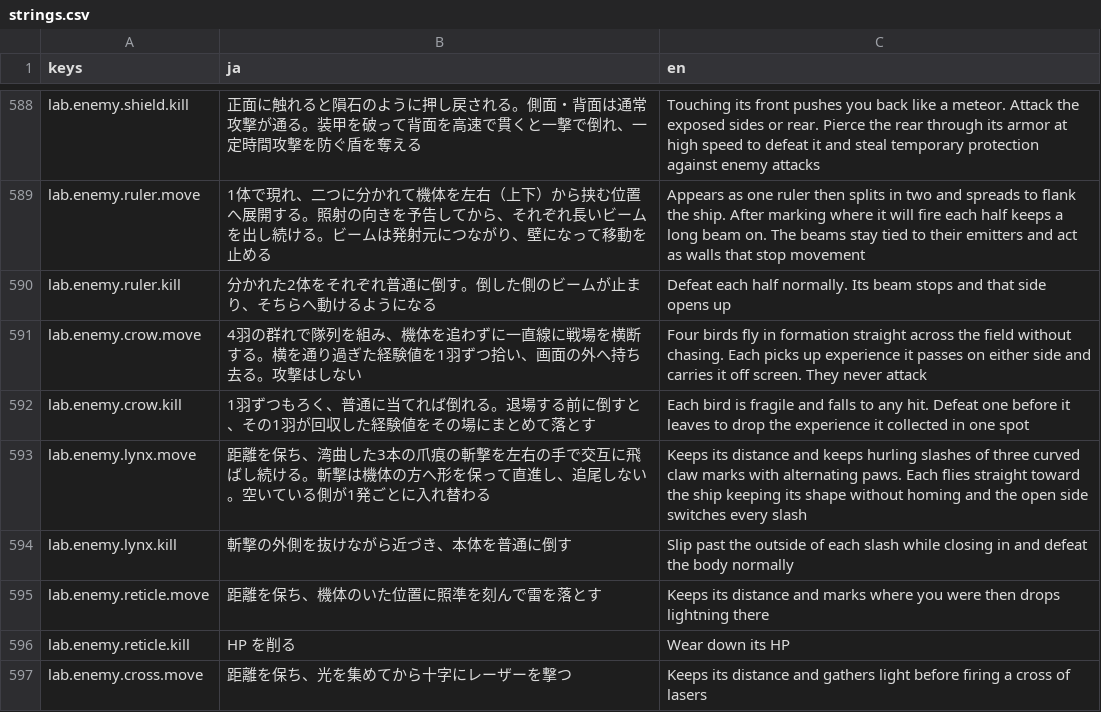
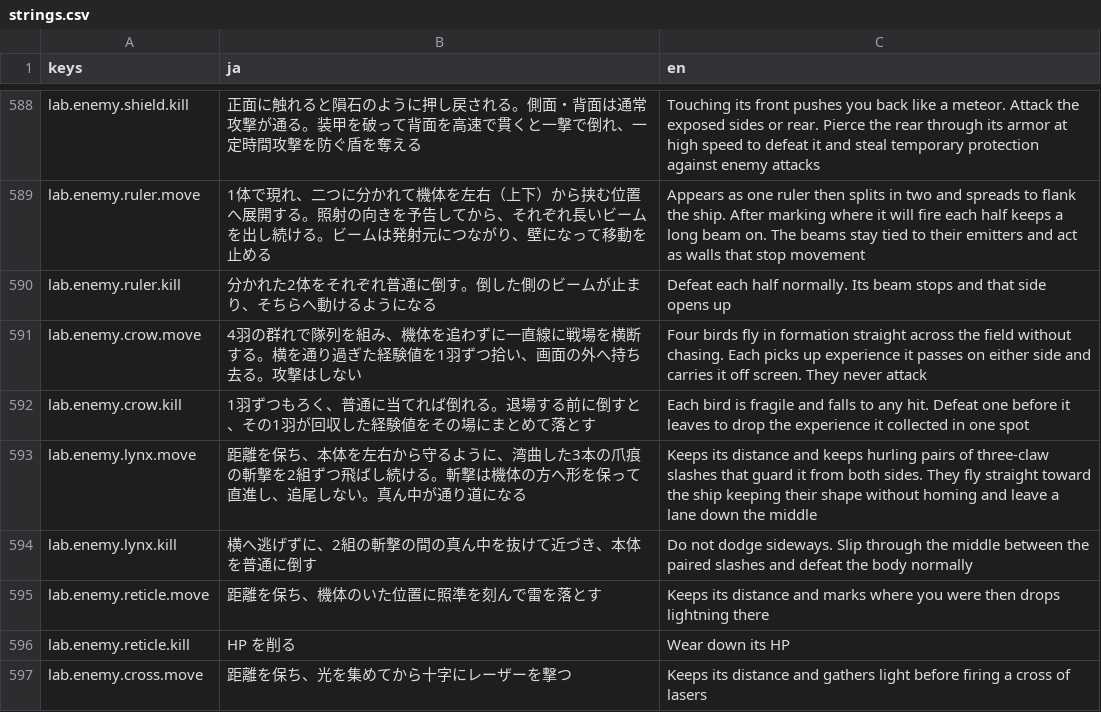
Before and after one commit to Tomatoguy1029/speed, a CSV file: speed/data/text/strings.csv, drawn as a sheet; only a part is shown, gaps mark what is left out.

```diff
--- a/speed/data/text/strings.csv
+++ b/speed/data/text/strings.csv
@@ -610,4 +610,4 @@ lab.enemy.crow.move,4羽の群れで隊列を組み、機体を追わずに一
 lab.enemy.crow.kill,1羽ずつもろく、普通に当てれば倒れる。退場する前に倒すと、その1羽が回収した経験値をその場にまとめて落とす,Each bird is fragile and falls to any hit. Defeat one before it leaves to drop the experience it collected in one spot
-lab.enemy.lynx.move,距離を保ち、湾曲した3本の爪痕の斬撃を左右の手で交互に飛ばし続ける。斬撃は機体の方へ形を保って直進し、追尾しない。空いている側が1発ごとに入れ替わる,Keeps its distance and keeps hurling slashes of three curved claw marks with alternating paws. Each flies straight toward the ship keeping its shape without homing and the open side switches every slash
-lab.enemy.lynx.kill,斬撃の外側を抜けながら近づき、本体を普通に倒す,Slip past the outside of each slash while closing in and defeat the body normally
+lab.enemy.lynx.move,距離を保ち、本体を左右から守るように、湾曲した3本の爪痕の斬撃を2組ずつ飛ばし続ける。斬撃は機体の方へ形を保って直進し、追尾しない。真ん中が通り道になる,Keeps its distance and keeps hurling pairs of three-claw slashes that guard it from both sides. They fly straight toward the ship keeping their shape without homing and leave a lane down the middle
+lab.enemy.lynx.kill,横へ逃げずに、2組の斬撃の間の真ん中を抜けて近づき、本体を普通に倒す,Do not dodge sideways. Slip through the middle between the paired slashes and defeat the body normally
 lab.enemy.reticle.move,距離を保ち、機体のいた位置に照準を刻んで雷を落とす,Keeps its distance and marks where you were then drops lightning there
```
Also changed, not shown: 6 other files.
